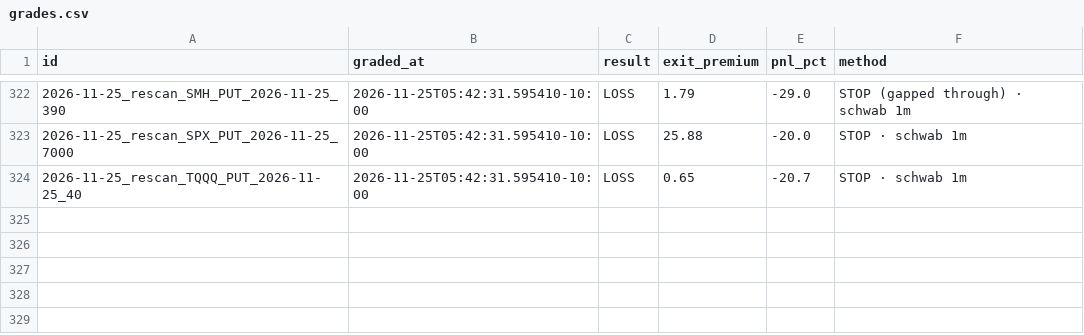
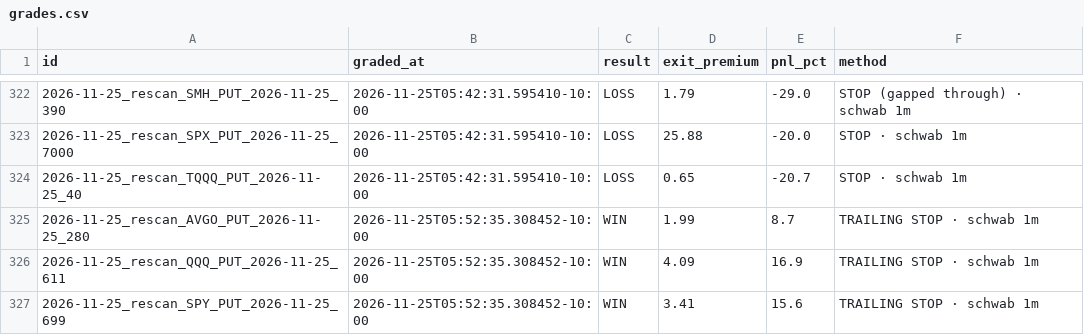
Before and after one commit to Seed808/theesness-market, a CSV file: ledger/grades.csv, drawn as a sheet; only a part is shown, gaps mark what is left out; the diff names each change by its address in the sheet, - before the commit and + after, or states it on an @@ line.

```diff
--- a/ledger/grades.csv
+++ b/ledger/grades.csv
+row 325: 2026-11-25_rescan_AVGO_PUT_2026-11-25_280 | 2026-11-25T05:52:35.308452-10:00 | WIN | 1.99 | 8.7 | TRAILING STOP · schwab 1m
+row 326: 2026-11-25_rescan_QQQ_PUT_2026-11-25_611 | 2026-11-25T05:52:35.308452-10:00 | WIN | 4.09 | 16.9 | TRAILING STOP · schwab 1m
+row 327: 2026-11-25_rescan_SPY_PUT_2026-11-25_699 | 2026-11-25T05:52:35.308452-10:00 | WIN | 3.41 | 15.6 | TRAILING STOP · schwab 1m
```
Also changed, not shown: ledger/grades_t1.csv, 8 other files.
